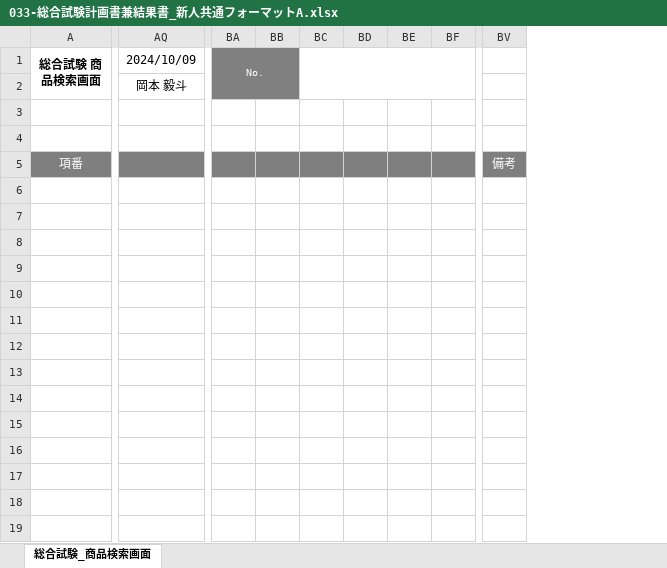
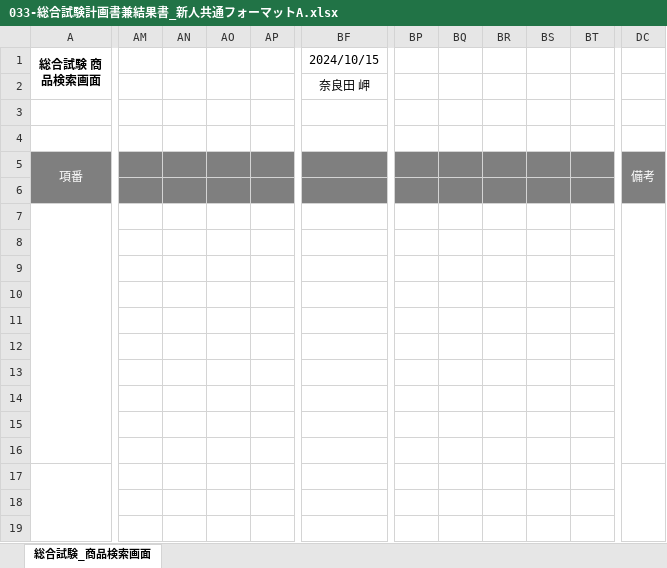
Before and after one commit to narata25/dev, an Excel workbook: 04_試験/総合テスト/033-総合試験計画書兼結果書_新人共通フォーマットA.xlsx, sheet 総合試験_商品検索画面, drawn as a sheet; only a part is shown, gaps mark what is left out; values as stored, in another font and other column widths than the file's, no borders; removed rows and columns are numbered as before the commit, all else as after; rows hold the shown columns only; the diff covers the shown part only; the diff names each change by its address in the sheet, - before the commit and + after, or states it on an @@ line.

```diff
--- a/04_試験/総合テスト/033-総合試験計画書兼結果書_新人共通フォーマットA.xlsx (sheet 総合試験_商品検索画面)
+++ b/04_試験/総合テスト/033-総合試験計画書兼結果書_新人共通フォーマットA.xlsx (sheet 総合試験_商品検索画面)
+column AM, empty
+column AN, empty
+column AO, empty
+column AP, empty
-column AQ (2024/10/09), row 2: 岡本 毅斗
+column BF (2024/10/15), row 2: 奈良田 岬
-column BA (No.), empty
-BP1:BP2 fill: #808080
+BP1:BP2 fill: none
-BC1:BF2 merged
+DC5:DC6 merged
+row 6: (empty)
+row 7: (empty)
+row 8: (empty)
+row 9: (empty)
+row 10: (empty)
+row 11: (empty)
+row 12: (empty)
+row 13: (empty)
+row 14: (empty)
+row 15: (empty)
+row 16: (empty)
+row 17: (empty)
+row 18: (empty)
+row 19: (empty)
```
Also changed, not shown: 38 added rows and 30 added columns elsewhere in this sheet, 01_要件定義/03_WBS.xlsx, 03_内部設計/022-クラス仕様書/util/SplitKeywordUtilのクラス仕様書.xlsx, 12 other files.
